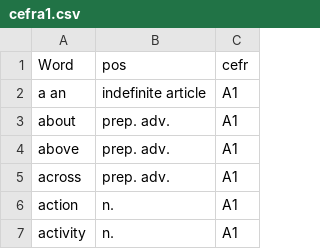
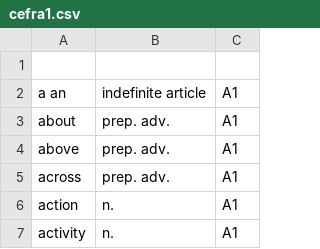
Before and after one commit to mckurdi27/vocab, a CSV file: analiz/cefra1.csv, drawn as a sheet; only a part is shown.

Commit message:
Fix formatting issues in cefra1.csv

```diff
--- a/analiz/cefra1.csv
+++ b/analiz/cefra1.csv
@@ -1,2 +1,2 @@
-Word	pos	cefr
+
 a an	indefinite article	A1
```
